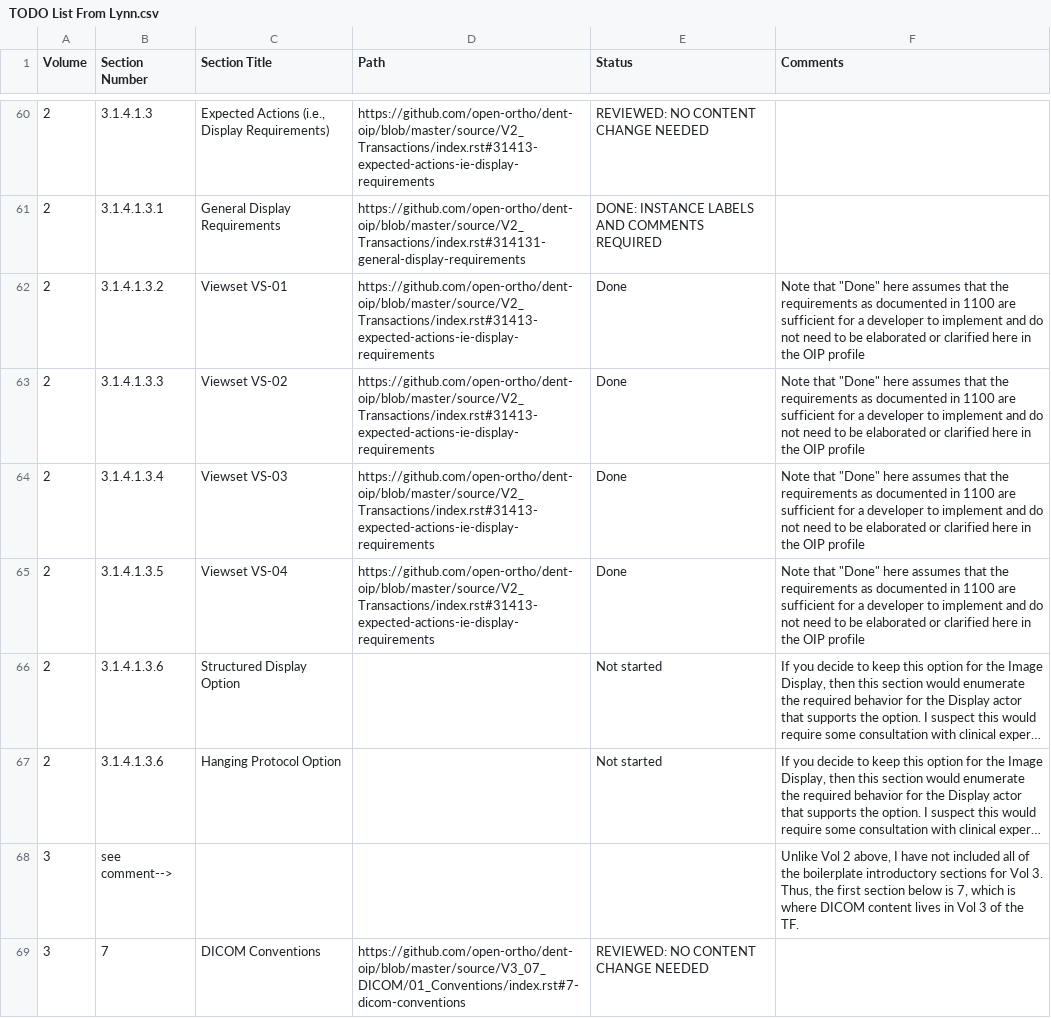
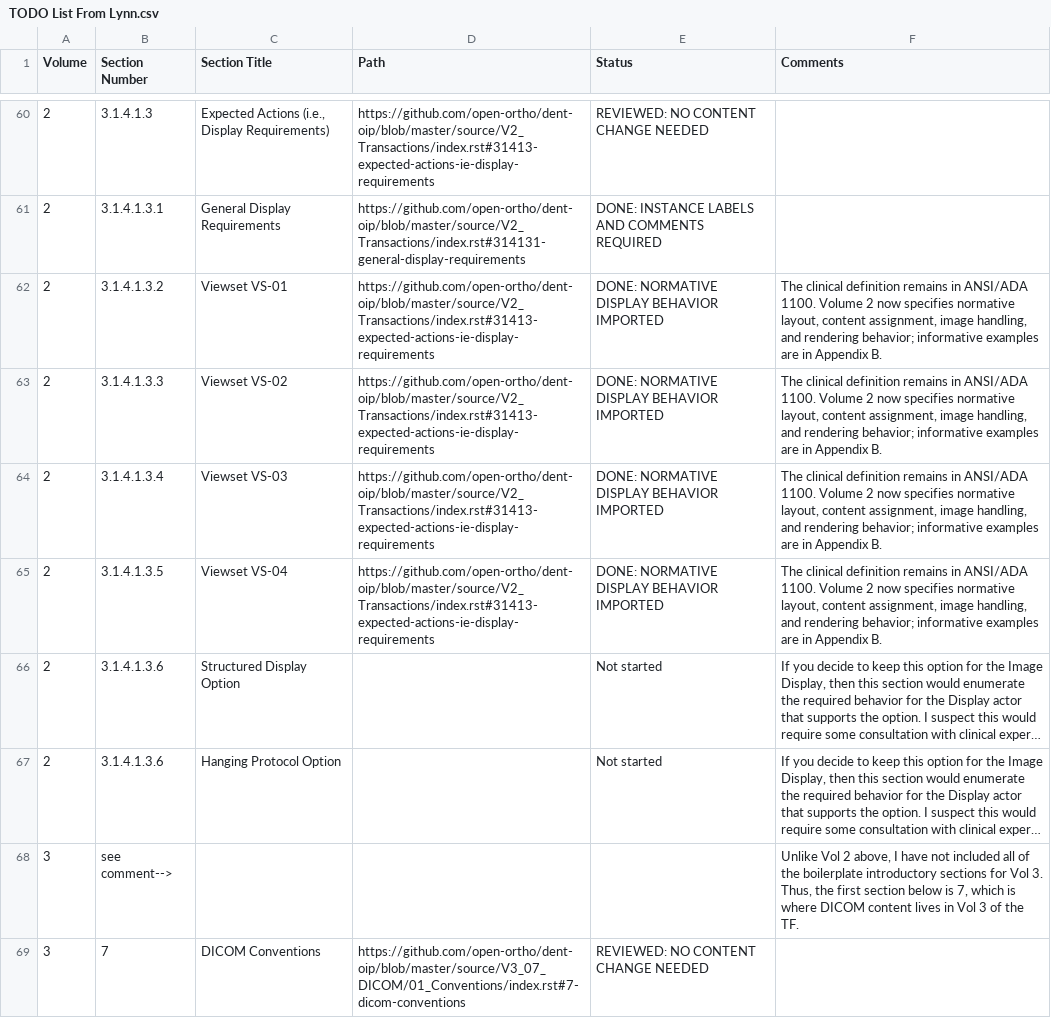
Before and after one commit to open-ortho/dent-oip, a CSV file: TODO List From Lynn.csv, drawn as a sheet; only a part is shown, gaps mark what is left out; long unchanged cells end in …; the diff names each change by its address in the sheet, - before the commit and + after, or states it on an @@ line.

Commit message:
Define normative orthodontic viewset displays

```diff
--- a/TODO List From Lynn.csv
+++ b/TODO List From Lynn.csv
-E62:E65 (Status): Done
+E62:E65 (Status): DONE: NORMATIVE DISPLAY BEHAVIOR IMPORTED
-F62:F65 (Comments): Note that "Done" here assumes that the requirements as documented in 1100 are sufficient for a developer to implement and do not need to be elaborated or clarified here in the OIP profile
+F62:F65 (Comments): The clinical definition remains in ANSI/ADA 1100. Volume 2 now specifies normative layout, content assignment, image handling, and rendering behavior; informative examples are in Appendix B.
```
Also changed, not shown: 13 other files.
